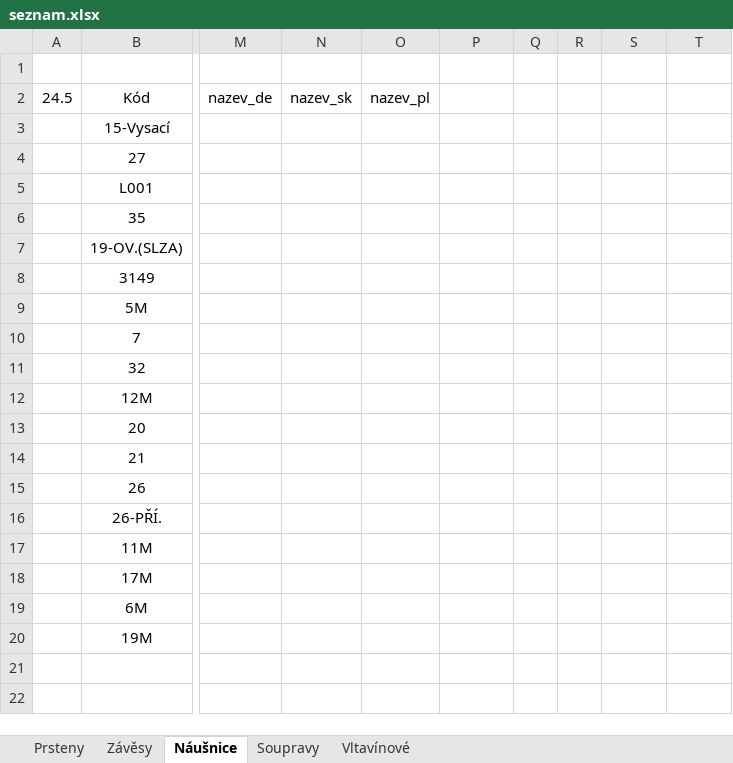
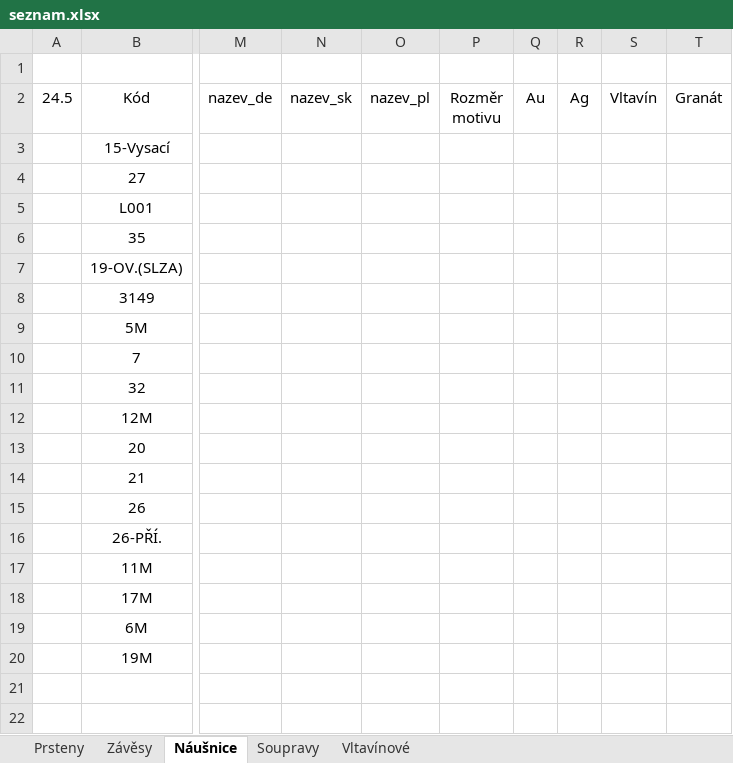
Before and after one commit to jirajanku-oss/mujweb, an Excel workbook: seznam.xlsx, sheet Náušnice, drawn as a sheet; only a part is shown, gaps mark what is left out; values as stored, in another font and other column widths than the file's, no borders; the diff names each change by its address in the sheet, - before the commit and + after, or states it on an @@ line.

```diff
--- a/seznam.xlsx (sheet Náušnice)
+++ b/seznam.xlsx (sheet Náušnice)
-P2: (empty)
+P2: Rozměr motivu
-Q2: (empty)
+Q2: Au
-R2: (empty)
+R2: Ag
-S2: (empty)
+S2: Vltavín
-T2: (empty)
+T2: Granát
```
Also changed, not shown: sheet Prsteny, sheet Vltavínové, sheet Soupravy, sheet Závěsy, 3 other files.
